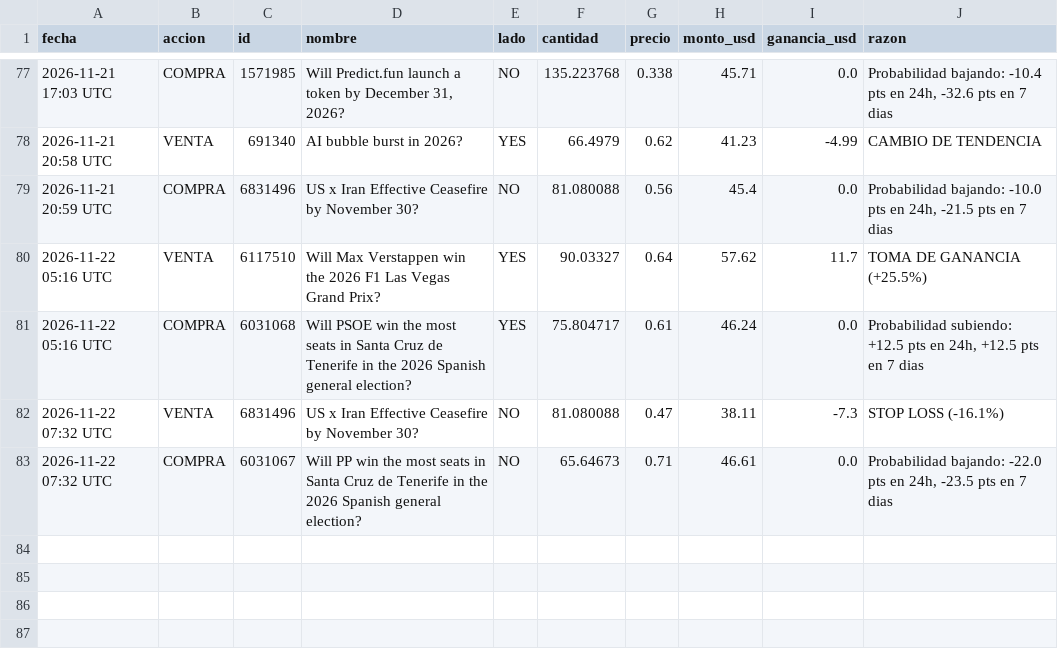
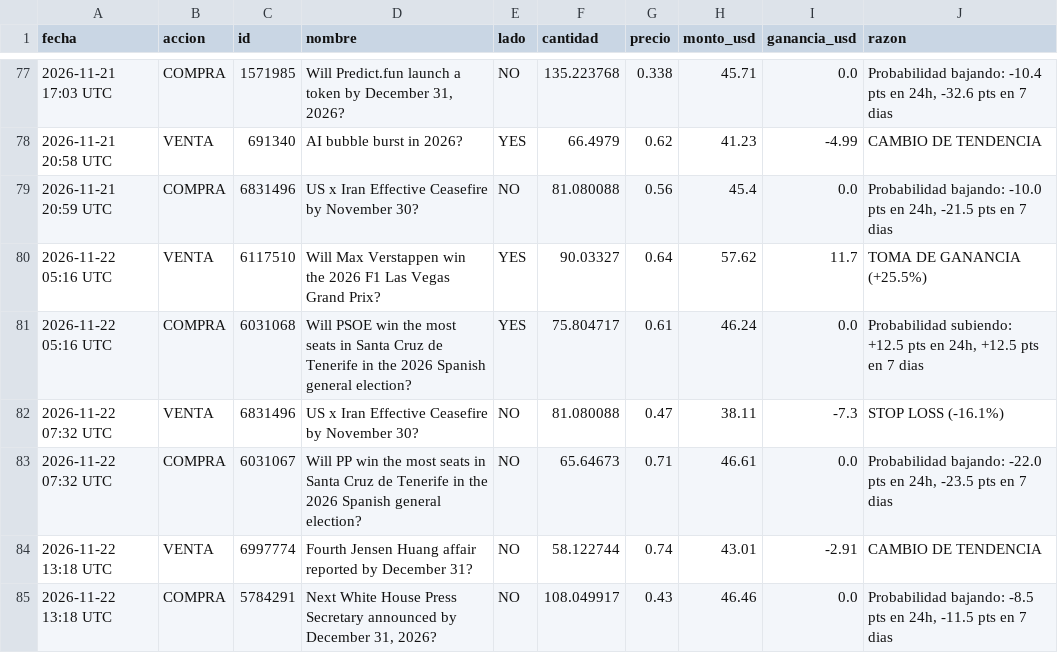
Before and after one commit to jonyhc97/bot-inversiones, a CSV file: datos/operaciones_polymarket.csv, drawn as a sheet; only a part is shown, gaps mark what is left out; the diff names each change by its address in the sheet, - before the commit and + after, or states it on an @@ line.

```diff
--- a/datos/operaciones_polymarket.csv
+++ b/datos/operaciones_polymarket.csv
+row 84: 2026-11-22 13:18 UTC | VENTA | 6997774 | Fourth Jensen Huang affair reported by December 31? | NO | 58.122744 | 0.74 | 43.01 | -2.91 | CAMBIO DE TENDENCIA
+row 85: 2026-11-22 13:18 UTC | COMPRA | 5784291 | Next White House Press Secretary announced by December 31, 2026? | NO | 108.049917 | 0.43 | 46.46 | 0.0 | Probabilidad bajando: -8.5 pts en 24h, -11.5 pts en 7 dias
```
Also changed, not shown: datos/historial_acciones.csv, datos/historial_cripto.csv, 3 other files.
